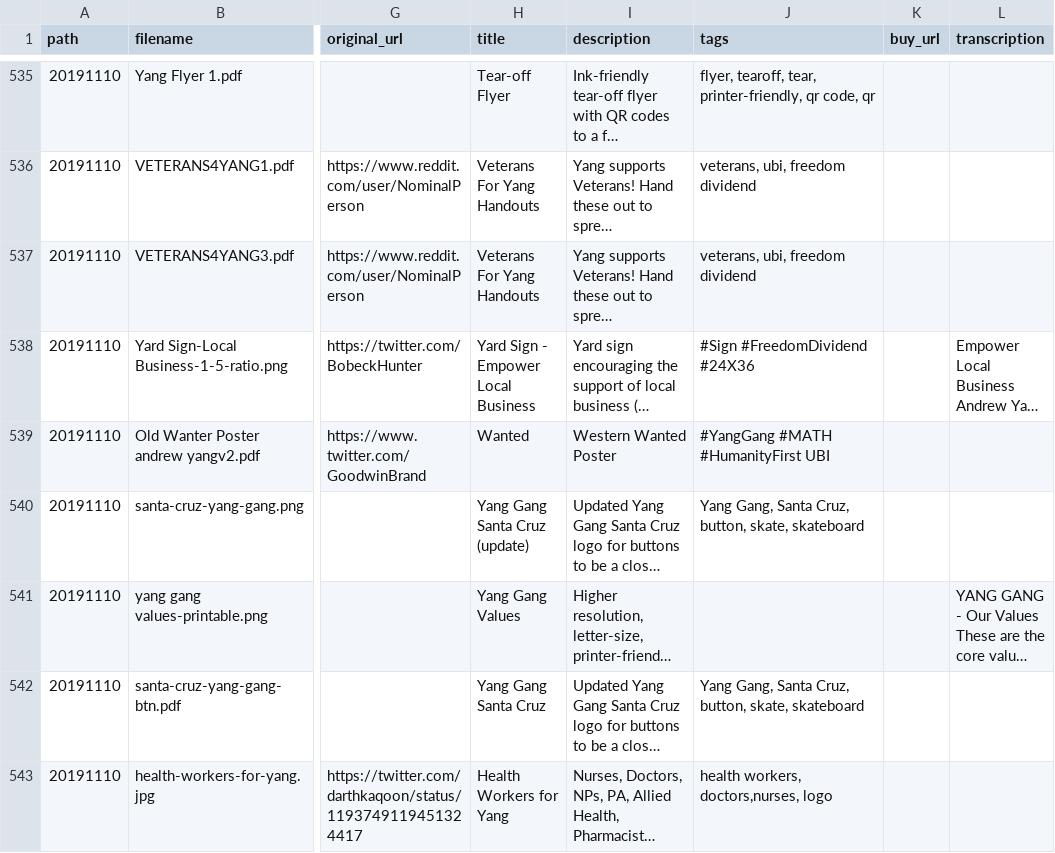
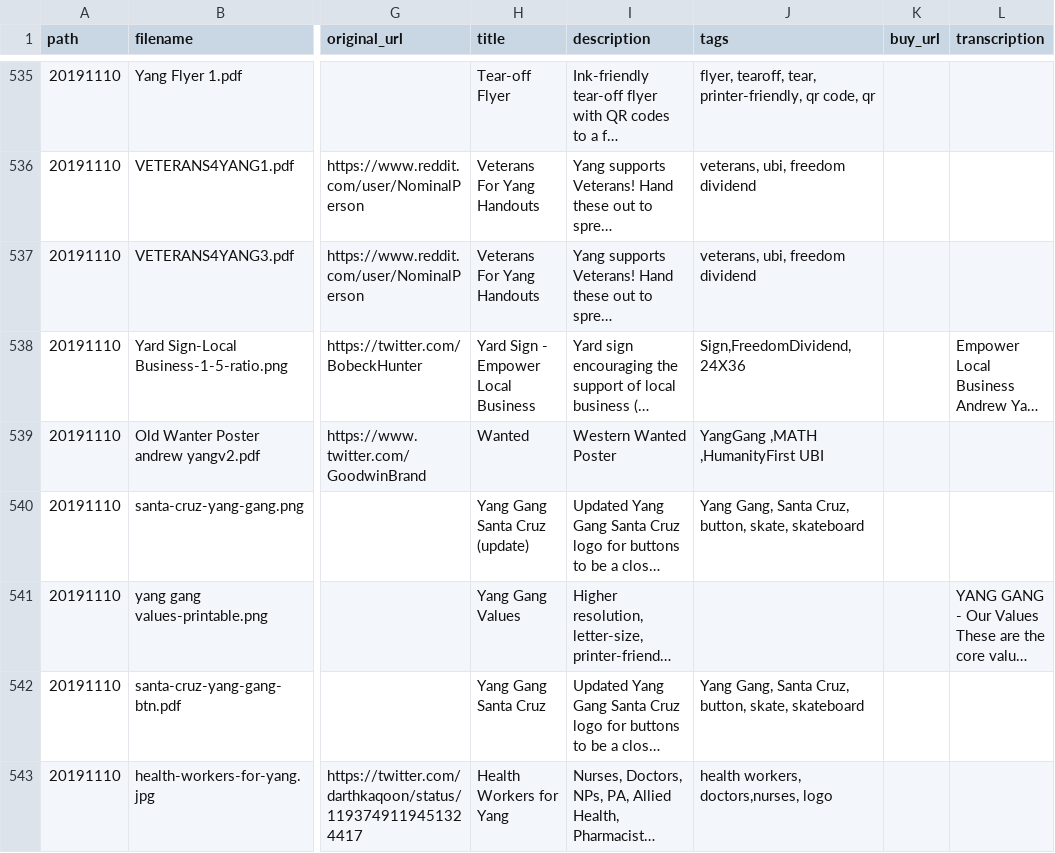
Before and after one commit to mikhuang/yang-prints, a CSV file: data/materials.csv, drawn as a sheet; only a part is shown, gaps mark what is left out; long unchanged cells end in …; the diff names each change by its address in the sheet, - before the commit and + after, or states it on an @@ line.

```diff
--- a/data/materials.csv
+++ b/data/materials.csv
-J538 (tags): #Sign #FreedomDividend #24X36
+J538 (tags): Sign,FreedomDividend,24X36
-J539 (tags): #YangGang #MATH #HumanityFirst UBI
+J539 (tags): YangGang ,MATH ,HumanityFirst UBI
```
Also changed, not shown: 1 other file.
